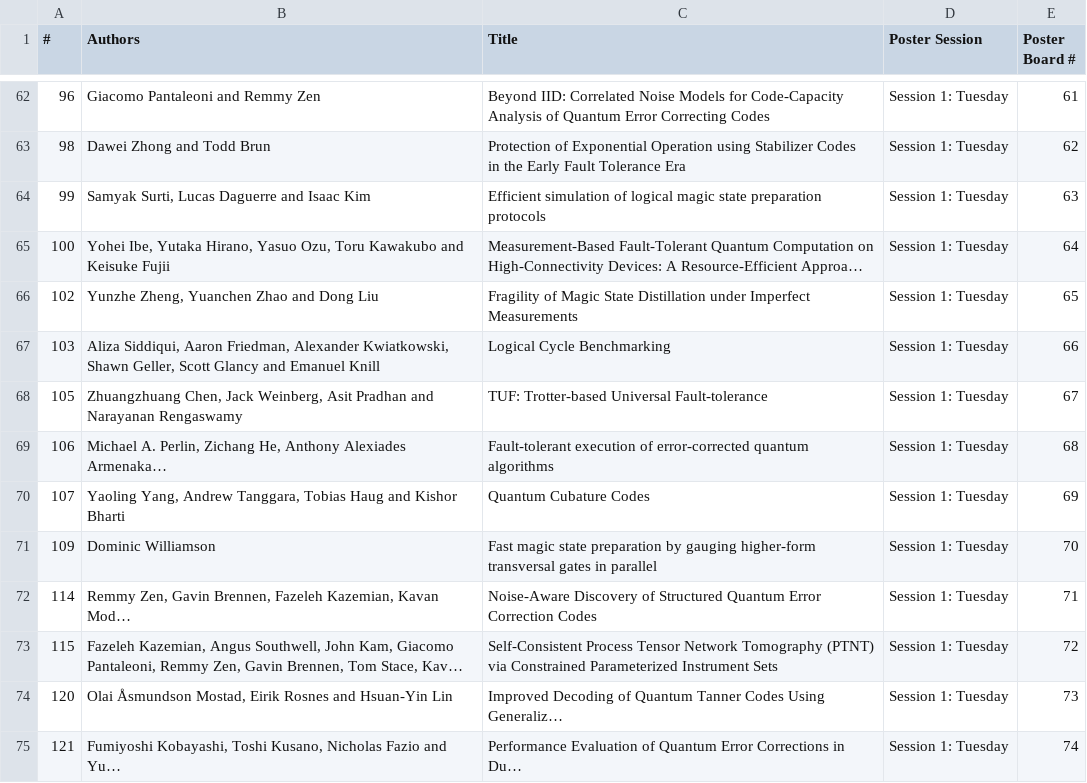
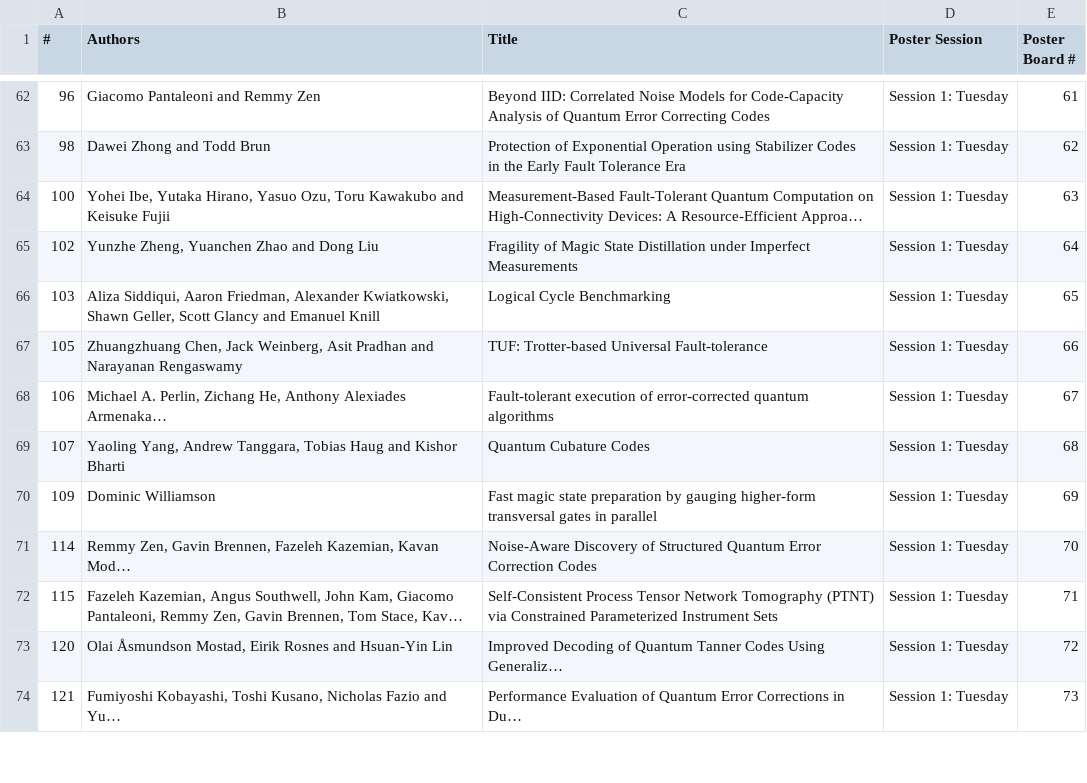
Before and after one commit to qec-conference/qec-website, a CSV file: content/2026/QEC26 Poster Assignment Sheet - Submissions.csv, drawn as a sheet; only a part is shown, gaps mark what is left out; long unchanged cells end in …; removed rows and columns are numbered as before the commit, all else as after; ↵ is a line break in a cell; the diff covers the shown part only; the diff names each change by its address in the sheet, - before the commit and + after, or states it on an @@ line.

Commit message:
removing posters

```diff
--- a/content/2026/QEC26 Poster Assignment Sheet - Submissions.csv
+++ b/content/2026/QEC26 Poster Assignment Sheet - Submissions.csv
-row 64: 99 | Samyak Surti, Lucas Daguerre and Isaac Kim | Efficient simulation of logical magic state preparation ↵ protocols | Session 1: Tuesday | 63
-E64 (Poster Board #): 64
+E64 (Poster Board #): 63
-E65 (Poster Board #): 65
+E65 (Poster Board #): 64
-E66 (Poster Board #): 66
+E66 (Poster Board #): 65
-E67 (Poster Board #): 67
+E67 (Poster Board #): 66
-E68 (Poster Board #): 68
+E68 (Poster Board #): 67
-E69 (Poster Board #): 69
+E69 (Poster Board #): 68
-E70 (Poster Board #): 70
+E70 (Poster Board #): 69
-E71 (Poster Board #): 71
+E71 (Poster Board #): 70
-E72 (Poster Board #): 72
+E72 (Poster Board #): 71
-E73 (Poster Board #): 73
+E73 (Poster Board #): 72
-E74 (Poster Board #): 74
+E74 (Poster Board #): 73
```
Also changed, not shown: 12 edited cells elsewhere in this file, 1 other file.
